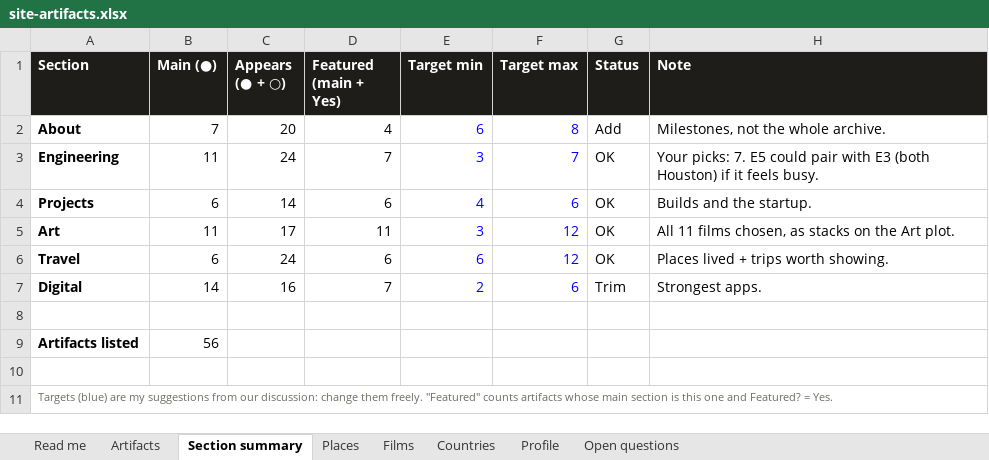
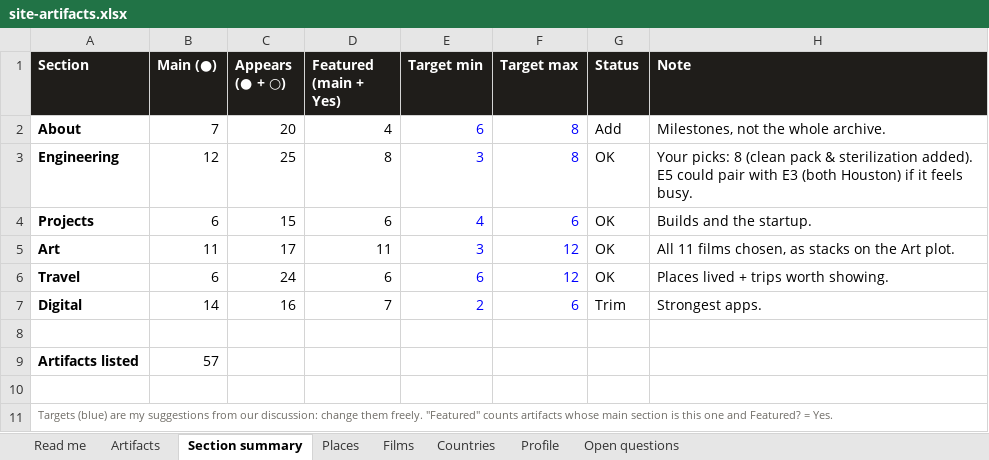
Before and after one commit to gsacco15/grantsacco, an Excel workbook: planning/site-artifacts.xlsx, sheet Section summary, drawn as a sheet; values as stored, in another font and other column widths than the file's, no borders; the diff names each change by its address in the sheet, - before the commit and + after, or states it on an @@ line.

```diff
--- a/planning/site-artifacts.xlsx (sheet Section summary)
+++ b/planning/site-artifacts.xlsx (sheet Section summary)
-B3 (Main (●)): 11
+B3 (Main (●)): 12
-C3 (Appears (● + ○)): 24
+C3 (Appears (● + ○)): 25
-D3 (Featured (main + Yes)): 7
+D3 (Featured (main + Yes)): 8
-F3 (Target max): 7
+F3 (Target max): 8
-H3 (Note): Your picks: 7. E5 could…
+H3 (Note): Your picks: 8 (clean pack & sterilization added). E5 could…
-C4 (Appears (● + ○)): 14
+C4 (Appears (● + ○)): 15
-B9 (Main (●)): 56
+B9 (Main (●)): 57
```
Also changed, not shown: sheet Artifacts, sheet Open questions, 3 other files.
